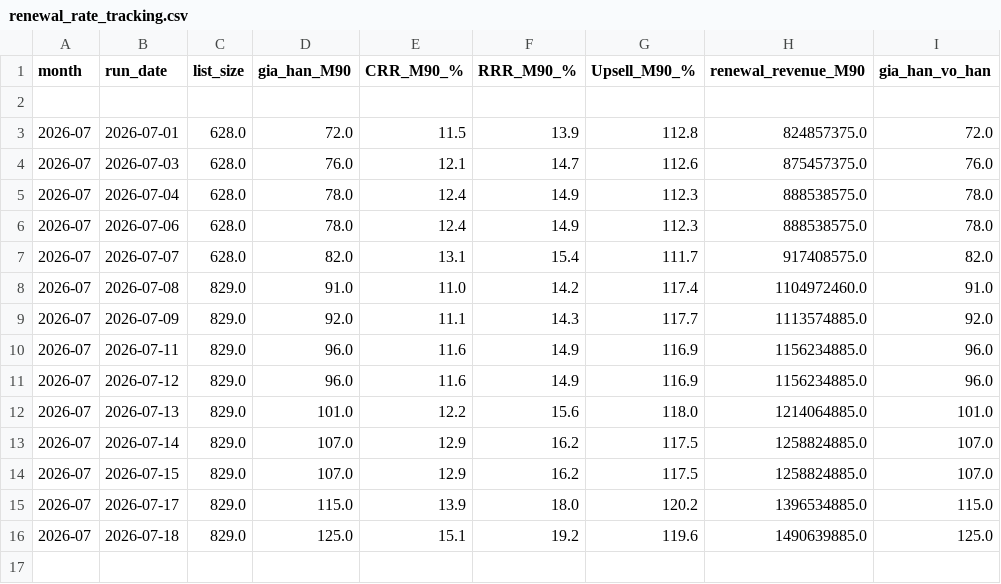
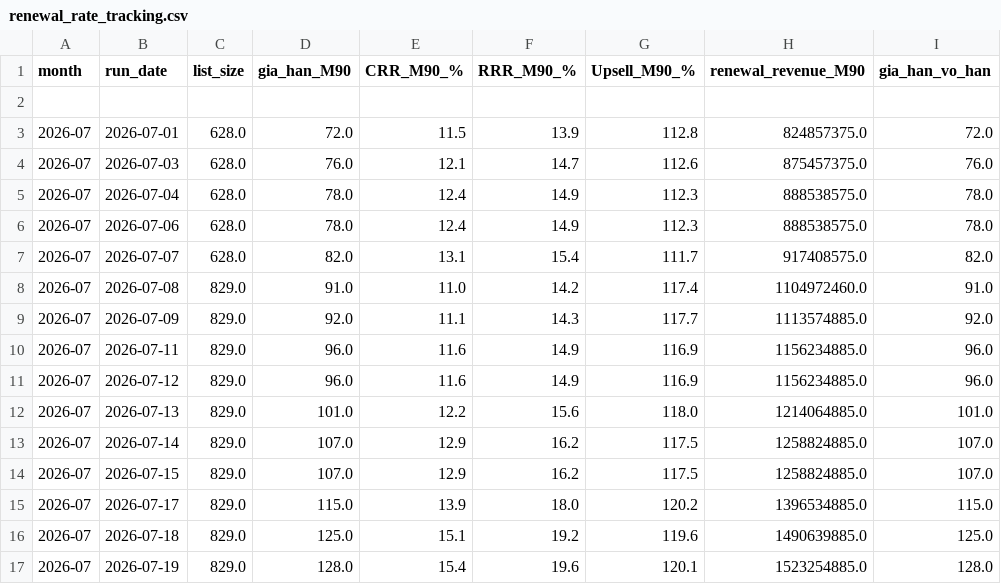
Before and after one commit to hieuhnmplanner-bot/da-re, a CSV file: Output/renewal_rate_tracking.csv, drawn as a sheet.

```diff
--- a/Output/renewal_rate_tracking.csv
+++ b/Output/renewal_rate_tracking.csv
@@ -16 +16,2 @@
 2026-07,2026-07-18,829.0,125.0,15.1,19.2,119.6,1490639885.0,125.0
+2026-07,2026-07-19,829.0,128.0,15.4,19.6,120.1,1523254885.0,128.0
```
Also changed, not shown: 2 other files.
